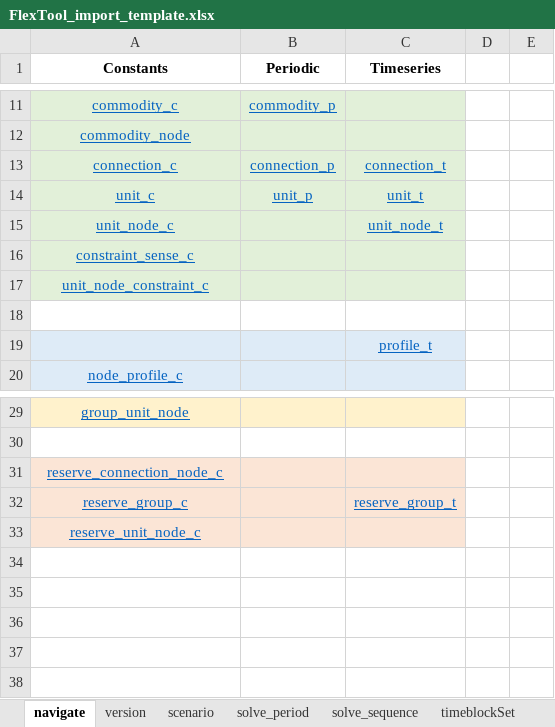
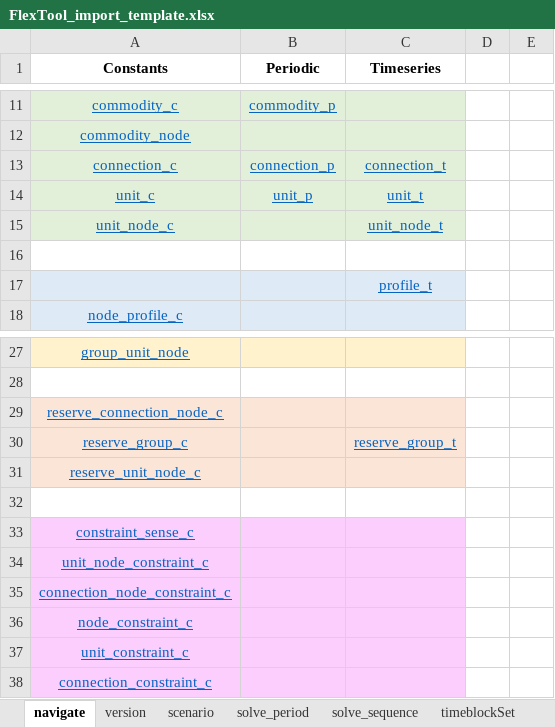
Before and after one commit to irena-flextool/flextool, an Excel workbook: FlexTool_import_template.xlsx, sheet navigate, drawn as a sheet; only a part is shown, gaps mark what is left out; values as stored, in another font and other column widths than the file's, no borders; the diff names each change by its address in the sheet, - before the commit and + after, or states it on an @@ line.

Commit message:
Add state and capacity variables to user defined constraints

```diff
--- a/FlexTool_import_template.xlsx (sheet navigate)
+++ b/FlexTool_import_template.xlsx (sheet navigate)
+row 32: (empty)
@@ row 16 moved to row 33: constraint_sense_c @@
@@ row 17 moved to row 34: unit_node_constraint_c @@
+row 35: connection_node_constraint_c
+row 36: node_constraint_c
+row 37: unit_constraint_c
+row 38: connection_constraint_c
```
Also changed, not shown: sheet version, sheet unit_node_constraint_c, other sheet tabs, 7 other files.
